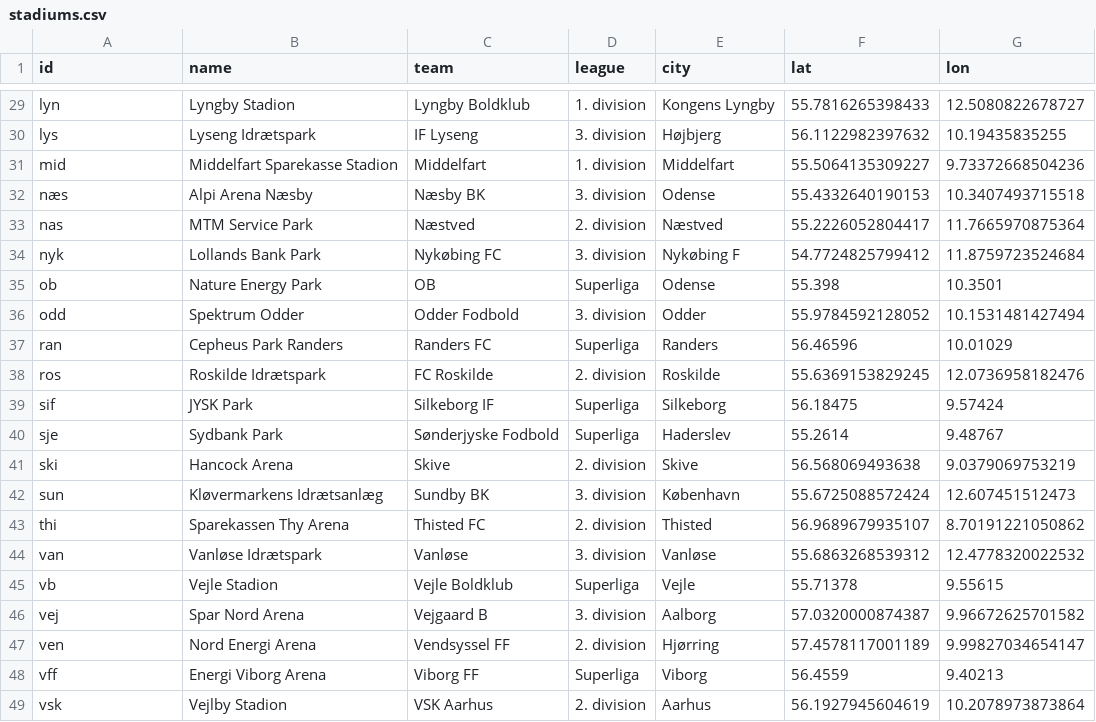
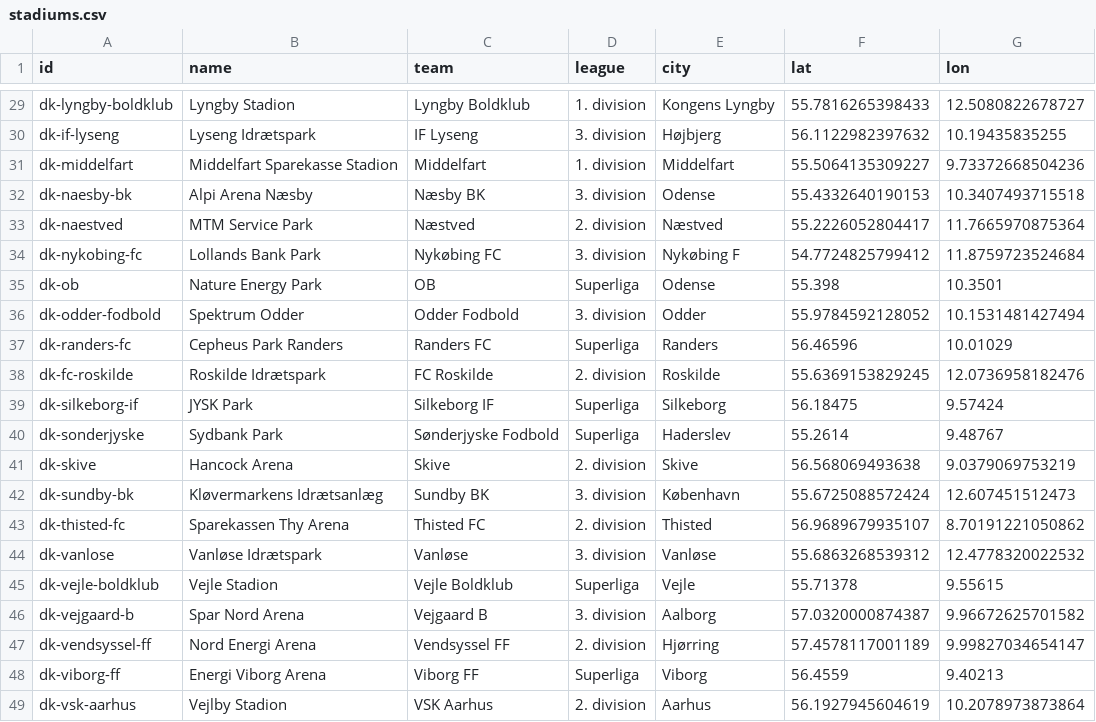
Before and after one commit to MartinToudal/tribunetour_app, a CSV file: Tribunetour/stadiums.csv, drawn as a sheet; only a part is shown, gaps mark what is left out; the diff covers the shown part only; the diff names each change by its address in the sheet, - before the commit and + after, or states it on an @@ line.

```diff
--- a/Tribunetour/stadiums.csv
+++ b/Tribunetour/stadiums.csv
-A29 (id): lyn
+A29 (id): dk-lyngby-boldklub
-A30 (id): lys
+A30 (id): dk-if-lyseng
-A31 (id): mid
+A31 (id): dk-middelfart
-A32 (id): næs
+A32 (id): dk-naesby-bk
-A33 (id): nas
+A33 (id): dk-naestved
-A34 (id): nyk
+A34 (id): dk-nykobing-fc
-A35 (id): ob
+A35 (id): dk-ob
-A36 (id): odd
+A36 (id): dk-odder-fodbold
-A37 (id): ran
+A37 (id): dk-randers-fc
-A38 (id): ros
+A38 (id): dk-fc-roskilde
-A39 (id): sif
+A39 (id): dk-silkeborg-if
-A40 (id): sje
+A40 (id): dk-sonderjyske
-A41 (id): ski
+A41 (id): dk-skive
-A42 (id): sun
+A42 (id): dk-sundby-bk
-A43 (id): thi
+A43 (id): dk-thisted-fc
-A44 (id): van
+A44 (id): dk-vanlose
-A45 (id): vb
+A45 (id): dk-vejle-boldklub
-A46 (id): vej
+A46 (id): dk-vejgaard-b
-A47 (id): ven
+A47 (id): dk-vendsyssel-ff
-A48 (id): vff
+A48 (id): dk-viborg-ff
-A49 (id): vsk
+A49 (id): dk-vsk-aarhus
```
Also changed, not shown: 27 edited cells elsewhere in this file, 1 other file.
